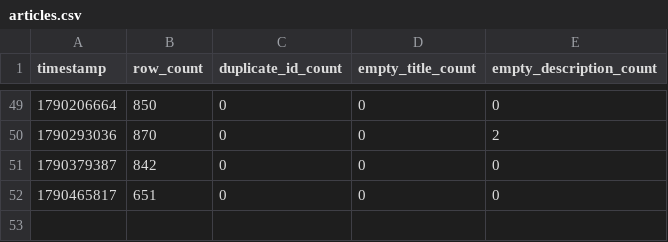
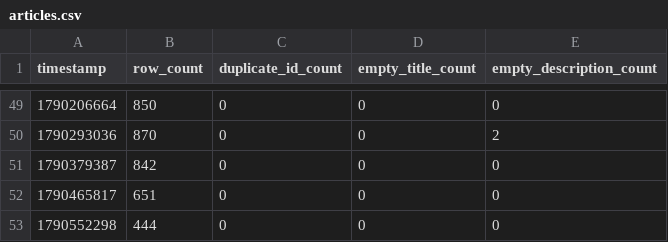
Before and after one commit to jtviegas/datasets, a CSV file: metrics/articles.csv, drawn as a sheet; only a part is shown, gaps mark what is left out; the diff names each change by its address in the sheet, - before the commit and + after, or states it on an @@ line.

```diff
--- a/metrics/articles.csv
+++ b/metrics/articles.csv
+row 53: 1790552298 | 444 | 0 | 0 | 0
```
Also changed, not shown: 1 other file.
